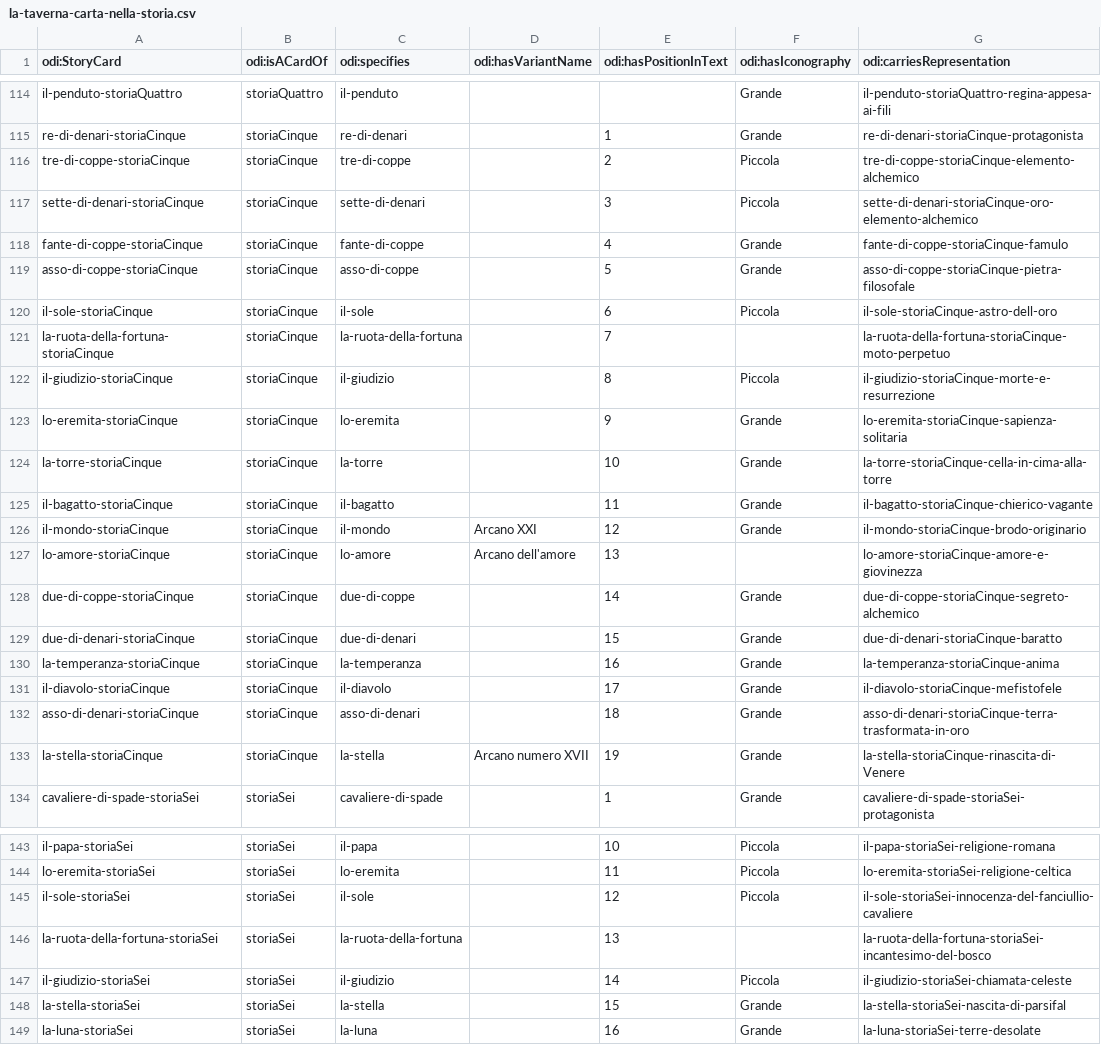
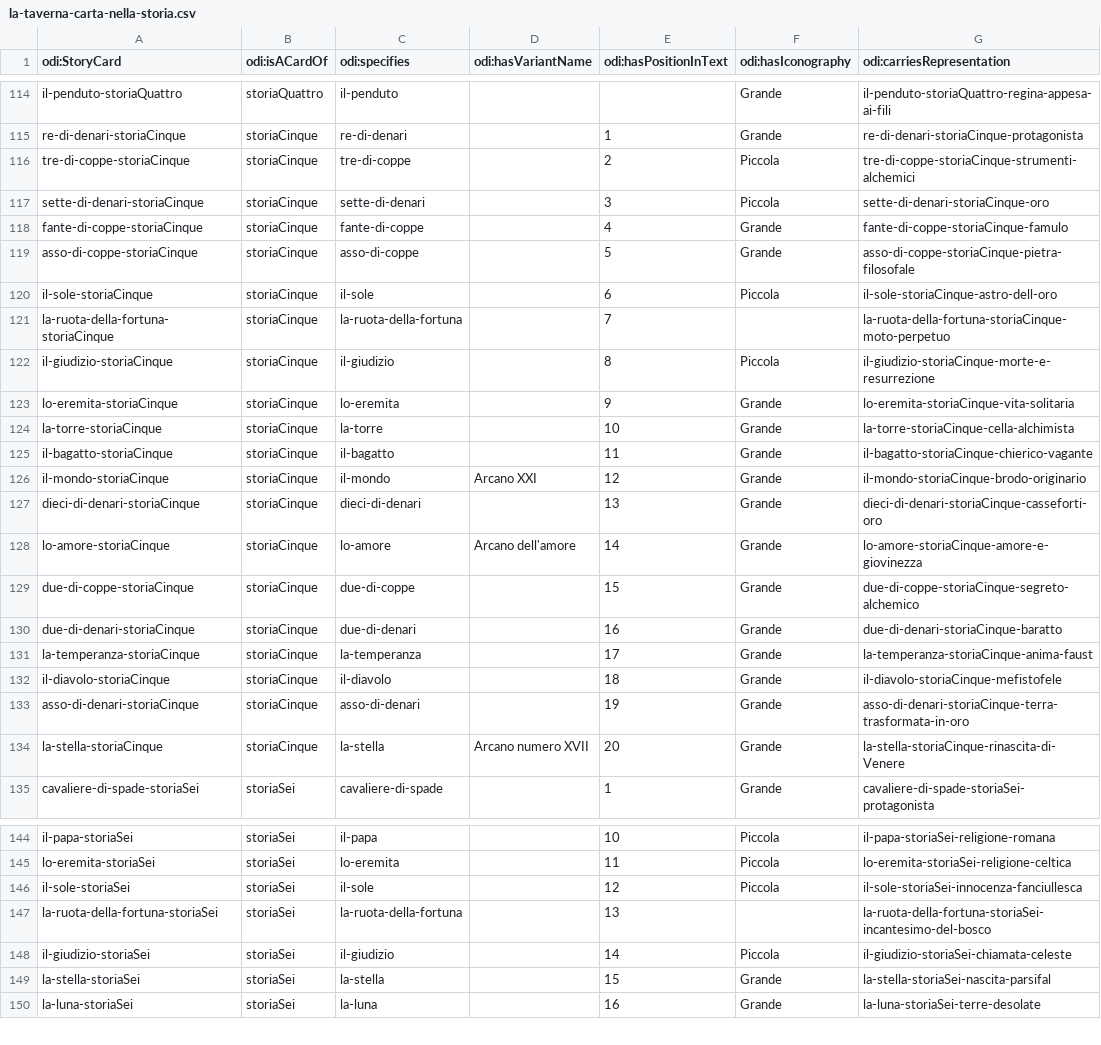
Before and after one commit to mir-pin/ODI-internship, a CSV file: data/la-taverna-carta-nella-storia.csv, drawn as a sheet; only a part is shown, gaps mark what is left out.

```diff
--- a/data/la-taverna-carta-nella-storia.csv
+++ b/data/la-taverna-carta-nella-storia.csv
@@ -115,4 +115,4 @@ il-penduto-storiaQuattro,storiaQuattro,il-penduto,,,Grande,il-penduto-storiaQuat
 re-di-denari-storiaCinque,storiaCinque,re-di-denari,,1,Grande,re-di-denari-storiaCinque-protagonista
-tre-di-coppe-storiaCinque,storiaCinque,tre-di-coppe,,2,Piccola,tre-di-coppe-storiaCinque-elemento-alchemico
-sette-di-denari-storiaCinque,storiaCinque,sette-di-denari,,3,Piccola,sette-di-denari-storiaCinque-oro-elemento-alchemico
+tre-di-coppe-storiaCinque,storiaCinque,tre-di-coppe,,2,Piccola,tre-di-coppe-storiaCinque-strumenti-alchemici
+sette-di-denari-storiaCinque,storiaCinque,sette-di-denari,,3,Piccola,sette-di-denari-storiaCinque-oro
 fante-di-coppe-storiaCinque,storiaCinque,fante-di-coppe,,4,Grande,fante-di-coppe-storiaCinque-famulo
@@ -122,13 +122,14 @@ la-ruota-della-fortuna-storiaCinque,storiaCinque,la-ruota-della-fortuna,,7,,la-r
 il-giudizio-storiaCinque,storiaCinque,il-giudizio,,8,Piccola,il-giudizio-storiaCinque-morte-e-resurrezione
-lo-eremita-storiaCinque,storiaCinque,lo-eremita,,9,Grande,lo-eremita-storiaCinque-sapienza-solitaria
-la-torre-storiaCinque,storiaCinque,la-torre,,10,Grande,la-torre-storiaCinque-cella-in-cima-alla-torre
+lo-eremita-storiaCinque,storiaCinque,lo-eremita,,9,Grande,lo-eremita-storiaCinque-vita-solitaria
+la-torre-storiaCinque,storiaCinque,la-torre,,10,Grande,la-torre-storiaCinque-cella-alchimista
 il-bagatto-storiaCinque,storiaCinque,il-bagatto,,11,Grande,il-bagatto-storiaCinque-chierico-vagante
 il-mondo-storiaCinque,storiaCinque,il-mondo,Arcano XXI,12,Grande,il-mondo-storiaCinque-brodo-originario
-lo-amore-storiaCinque,storiaCinque,lo-amore,Arcano dell'amore,13,,lo-amore-storiaCinque-amore-e-giovinezza
-due-di-coppe-storiaCinque,storiaCinque,due-di-coppe,,14,Grande,due-di-coppe-storiaCinque-segreto-alchemico
-due-di-denari-storiaCinque,storiaCinque,due-di-denari,,15,Grande,due-di-denari-storiaCinque-baratto
-la-temperanza-storiaCinque,storiaCinque,la-temperanza,,16,Grande,la-temperanza-storiaCinque-anima
-il-diavolo-storiaCinque,storiaCinque,il-diavolo,,17,Grande,il-diavolo-storiaCinque-mefistofele
-asso-di-denari-storiaCinque,storiaCinque,asso-di-denari,,18,Grande,asso-di-denari-storiaCinque-terra-trasformata-in-oro
-la-stella-storiaCinque,storiaCinque,la-stella,Arcano numero XVII,19,Grande,la-stella-storiaCinque-rinascita-di-Venere
+dieci-di-denari-storiaCinque,storiaCinque,dieci-di-denari,,13,Grande,dieci-di-denari-storiaCinque-casseforti-oro
+lo-amore-storiaCinque,storiaCinque,lo-amore,Arcano dell'amore,14,Grande,lo-amore-storiaCinque-amore-e-giovinezza
+due-di-coppe-storiaCinque,storiaCinque,due-di-coppe,,15,Grande,due-di-coppe-storiaCinque-segreto-alchemico
+due-di-denari-storiaCinque,storiaCinque,due-di-denari,,16,Grande,due-di-denari-storiaCinque-baratto
+la-temperanza-storiaCinque,storiaCinque,la-temperanza,,17,Grande,la-temperanza-storiaCinque-anima-faust
+il-diavolo-storiaCinque,storiaCinque,il-diavolo,,18,Grande,il-diavolo-storiaCinque-mefistofele
+asso-di-denari-storiaCinque,storiaCinque,asso-di-denari,,19,Grande,asso-di-denari-storiaCinque-terra-trasformata-in-oro
+la-stella-storiaCinque,storiaCinque,la-stella,Arcano numero XVII,20,Grande,la-stella-storiaCinque-rinascita-di-Venere
 cavaliere-di-spade-storiaSei,storiaSei,cavaliere-di-spade,,1,Grande,cavaliere-di-spade-storiaSei-protagonista
@@ -144,6 +145,6 @@ il-papa-storiaSei,storiaSei,il-papa,,10,Piccola,il-papa-storiaSei-religione-roma
 lo-eremita-storiaSei,storiaSei,lo-eremita,,11,Piccola,lo-eremita-storiaSei-religione-celtica
-il-sole-storiaSei,storiaSei,il-sole,,12,Piccola,il-sole-storiaSei-innocenza-del-fanciullio-cavaliere
+il-sole-storiaSei,storiaSei,il-sole,,12,Piccola,il-sole-storiaSei-innocenza-fanciullesca
 la-ruota-della-fortuna-storiaSei,storiaSei,la-ruota-della-fortuna,,13,,la-ruota-della-fortuna-storiaSei-incantesimo-del-bosco
 il-giudizio-storiaSei,storiaSei,il-giudizio,,14,Piccola,il-giudizio-storiaSei-chiamata-celeste
-la-stella-storiaSei,storiaSei,la-stella,,15,Grande,la-stella-storiaSei-nascita-di-parsifal
+la-stella-storiaSei,storiaSei,la-stella,,15,Grande,la-stella-storiaSei-nascita-parsifal
 la-luna-storiaSei,storiaSei,la-luna,,16,Grande,la-luna-storiaSei-terre-desolate
```
Also changed, not shown: data/la-taverna-eventi.csv, data/la-taverna-rappresentazione-relazioni.csv, 3 other files.
